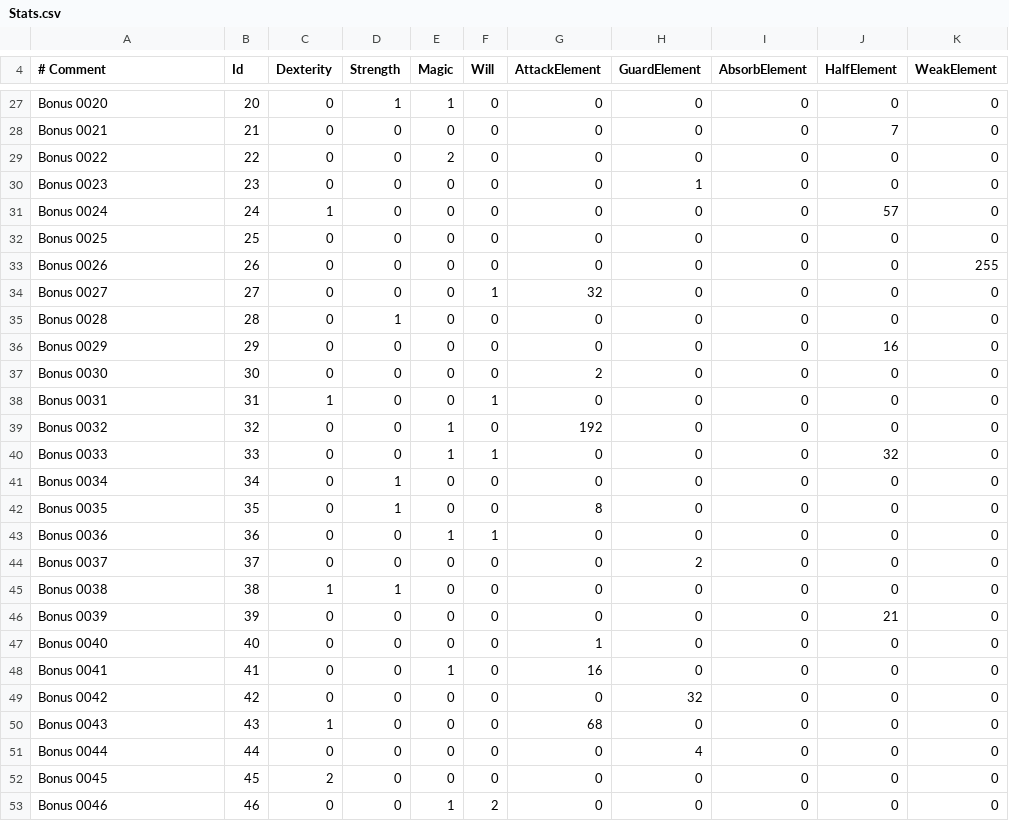
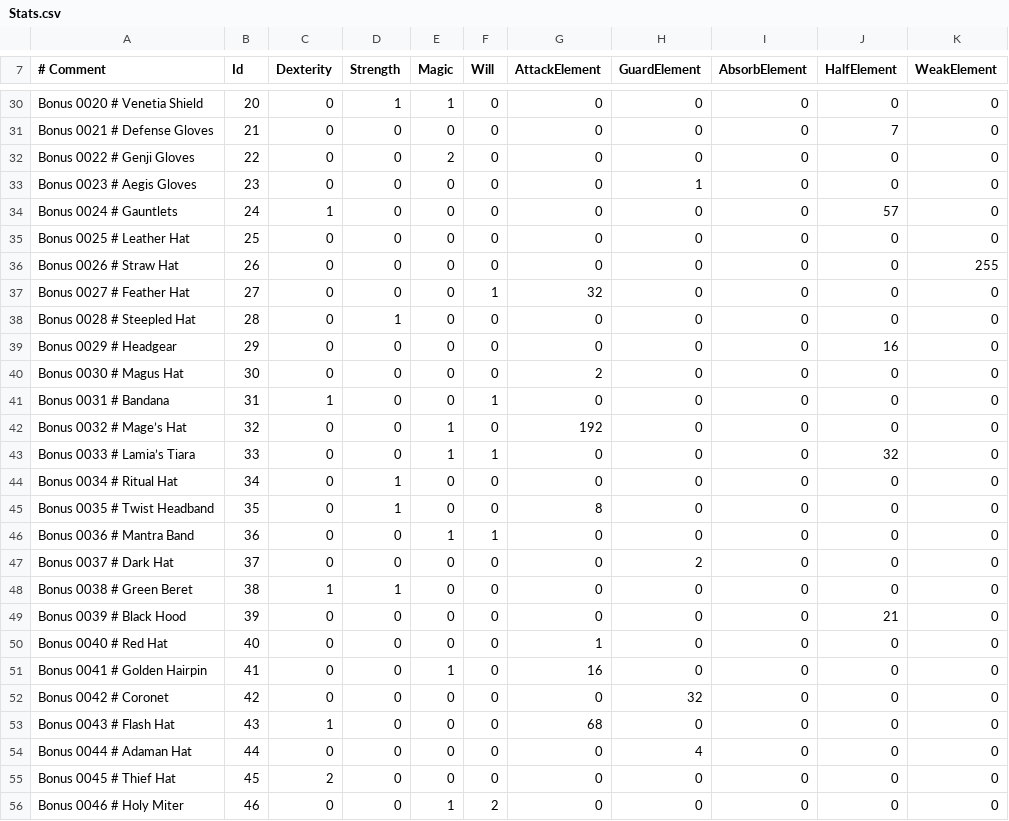
Before and after one commit to Albeoris/Memoria, a CSV file: Memoria.Patcher/StreamingAssets/Data/Items/Stats.csv, drawn as a sheet; only a part is shown, gaps mark what is left out; addresses are those after the commit; the diff covers the shown part only; the diff names each change by its address in the sheet, - before the commit and + after, or states it on an @@ line.

```diff
--- a/Memoria.Patcher/StreamingAssets/Data/Items/Stats.csv
+++ b/Memoria.Patcher/StreamingAssets/Data/Items/Stats.csv
-A30 (# Comment): Bonus 0020
+A30 (# Comment): Bonus 0020 # Venetia Shield
-A31 (# Comment): Bonus 0021
+A31 (# Comment): Bonus 0021 # Defense Gloves
-A32 (# Comment): Bonus 0022
+A32 (# Comment): Bonus 0022 # Genji Gloves
-A33 (# Comment): Bonus 0023
+A33 (# Comment): Bonus 0023 # Aegis Gloves
-A34 (# Comment): Bonus 0024
+A34 (# Comment): Bonus 0024 # Gauntlets
-A35 (# Comment): Bonus 0025
+A35 (# Comment): Bonus 0025 # Leather Hat
-A36 (# Comment): Bonus 0026
+A36 (# Comment): Bonus 0026 # Straw Hat
-A37 (# Comment): Bonus 0027
+A37 (# Comment): Bonus 0027 # Feather Hat
-A38 (# Comment): Bonus 0028
+A38 (# Comment): Bonus 0028 # Steepled Hat
-A39 (# Comment): Bonus 0029
+A39 (# Comment): Bonus 0029 # Headgear
-A40 (# Comment): Bonus 0030
+A40 (# Comment): Bonus 0030 # Magus Hat
-A41 (# Comment): Bonus 0031
+A41 (# Comment): Bonus 0031 # Bandana
-A42 (# Comment): Bonus 0032
+A42 (# Comment): Bonus 0032 # Mage’s Hat
-A43 (# Comment): Bonus 0033
+A43 (# Comment): Bonus 0033 # Lamia’s Tiara
-A44 (# Comment): Bonus 0034
+A44 (# Comment): Bonus 0034 # Ritual Hat
-A45 (# Comment): Bonus 0035
+A45 (# Comment): Bonus 0035 # Twist Headband
-A46 (# Comment): Bonus 0036
+A46 (# Comment): Bonus 0036 # Mantra Band
-A47 (# Comment): Bonus 0037
+A47 (# Comment): Bonus 0037 # Dark Hat
-A48 (# Comment): Bonus 0038
+A48 (# Comment): Bonus 0038 # Green Beret
-A49 (# Comment): Bonus 0039
+A49 (# Comment): Bonus 0039 # Black Hood
-A50 (# Comment): Bonus 0040
+A50 (# Comment): Bonus 0040 # Red Hat
-A51 (# Comment): Bonus 0041
+A51 (# Comment): Bonus 0041 # Golden Hairpin
-A52 (# Comment): Bonus 0042
+A52 (# Comment): Bonus 0042 # Coronet
-A53 (# Comment): Bonus 0043
+A53 (# Comment): Bonus 0043 # Flash Hat
-A54 (# Comment): Bonus 0044
+A54 (# Comment): Bonus 0044 # Adaman Hat
-A55 (# Comment): Bonus 0045
+A55 (# Comment): Bonus 0045 # Thief Hat
-A56 (# Comment): Bonus 0046
+A56 (# Comment): Bonus 0046 # Holy Miter
```
Also changed, not shown: 3 added rows and 149 edited cells elsewhere in this file, 1 other file.
